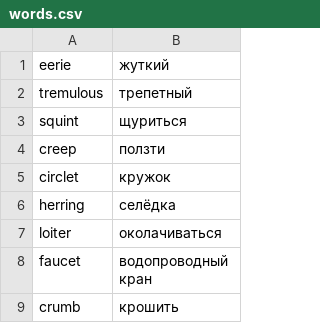
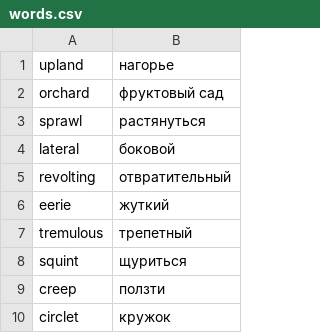
Before and after one commit to koryuun/wordpairs, a CSV file: words/words.csv, drawn as a sheet; only a part is shown; the shorter side is filled out with more unchanged rows.

```diff
--- a/words/words.csv
+++ b/words/words.csv
@@ -1 +1,6 @@
+upland ; нагорье
+orchard ; фруктовый сад
+sprawl ; растянуться
+lateral ; боковой
+revolting ; отвратительный
 eerie ; жуткий
```
